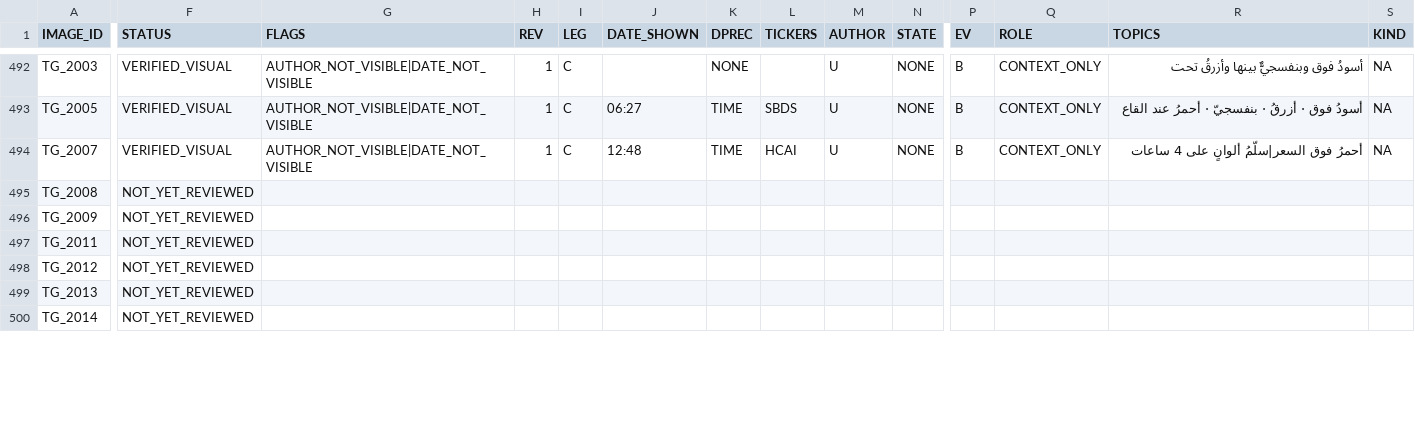
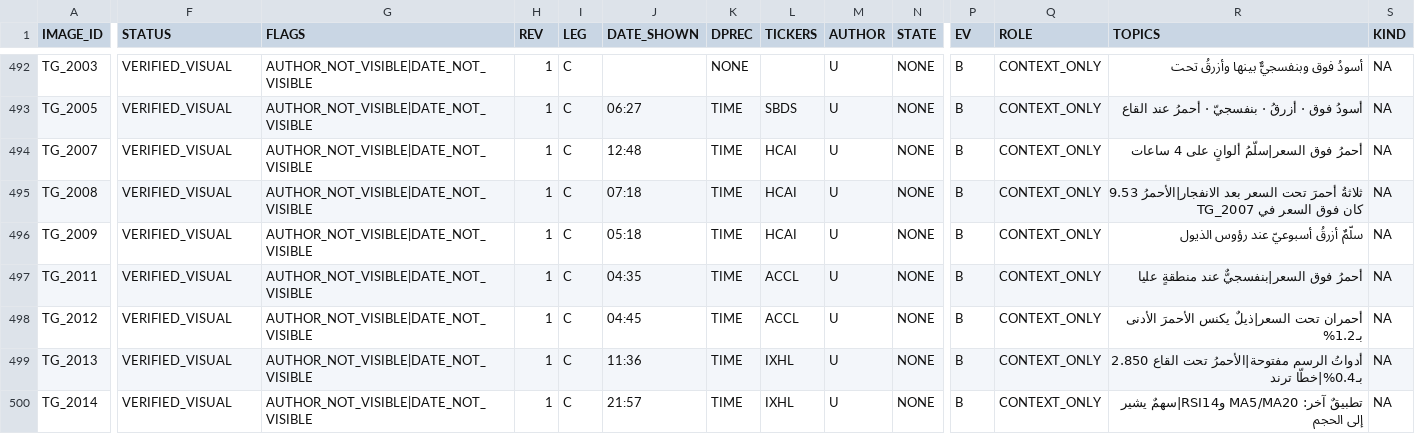
Before and after one commit to sam72x1/Super_Stocks, a CSV file: fm_forensics/reread/VISUAL_REREAD_REGISTER.csv, drawn as a sheet; only a part is shown, gaps mark what is left out; the diff covers the shown part only; the diff names each change by its address in the sheet, - before the commit and + after, or states it on an @@ line.

```diff
--- a/fm_forensics/reread/VISUAL_REREAD_REGISTER.csv
+++ b/fm_forensics/reread/VISUAL_REREAD_REGISTER.csv
-F495:F500 (STATUS): NOT_YET_REVIEWED
+F495:F500 (STATUS): VERIFIED_VISUAL
-G495:G500 (FLAGS): (empty)
+G495:G500 (FLAGS): AUTHOR_NOT_VISIBLE|DATE_NOT_VISIBLE
-H495:H500 (REV): (empty)
+H495:H500 (REV): 1
-I495:I500 (LEG): (empty)
+I495:I500 (LEG): C
-J495 (DATE_SHOWN): (empty)
+J495 (DATE_SHOWN): 07:18
-K495:K500 (DPREC): (empty)
+K495:K500 (DPREC): TIME
-L495:L496 (TICKERS): (empty)
+L495:L496 (TICKERS): HCAI
-M495:M500 (AUTHOR): (empty)
+M495:M500 (AUTHOR): U
-N495:N500 (STATE): (empty)
+N495:N500 (STATE): NONE
-P495:P500 (EV): (empty)
+P495:P500 (EV): B
-Q495:Q500 (ROLE): (empty)
+Q495:Q500 (ROLE): CONTEXT_ONLY
-R495 (TOPICS): (empty)
+R495 (TOPICS): ثلاثةُ أحمرَ تحت السعر بعد الانفجار|الأحمرُ 9.53 كان فوق السعر في TG_2007
-S495:S500 (KIND): (empty)
+S495:S500 (KIND): NA
-J496 (DATE_SHOWN): (empty)
+J496 (DATE_SHOWN): 05:18
-R496 (TOPICS): (empty)
+R496 (TOPICS): سلّمٌ أزرقُ أسبوعيّ عند رؤوس الذيول
-J497 (DATE_SHOWN): (empty)
+J497 (DATE_SHOWN): 04:35
-L497:L498 (TICKERS): (empty)
+L497:L498 (TICKERS): ACCL
-R497 (TOPICS): (empty)
+R497 (TOPICS): أحمرُ فوق السعر|بنفسجيٌّ عند منطقةٍ عليا
-J498 (DATE_SHOWN): (empty)
+J498 (DATE_SHOWN): 04:45
-R498 (TOPICS): (empty)
+R498 (TOPICS): أحمران تحت السعر|ذيلٌ يكنس الأحمرَ الأدنى بـ1.2%
-J499 (DATE_SHOWN): (empty)
+J499 (DATE_SHOWN): 11:36
-L499:L500 (TICKERS): (empty)
+L499:L500 (TICKERS): IXHL
-R499 (TOPICS): (empty)
+R499 (TOPICS): أدواتُ الرسم مفتوحة|الأحمرُ تحت القاع 2.850 بـ0.4%|خطّا ترند
-J500 (DATE_SHOWN): (empty)
+J500 (DATE_SHOWN): 21:57
-R500 (TOPICS): (empty)
+R500 (TOPICS): تطبيقٌ آخر: MA5/MA20 وRSI14|سهمٌ يشير إلى الحجم
```
Also changed, not shown: 111 edited cells elsewhere in this file, fm_forensics/reread/REREAD_CORRECTIONS.csv, 2 other files.
